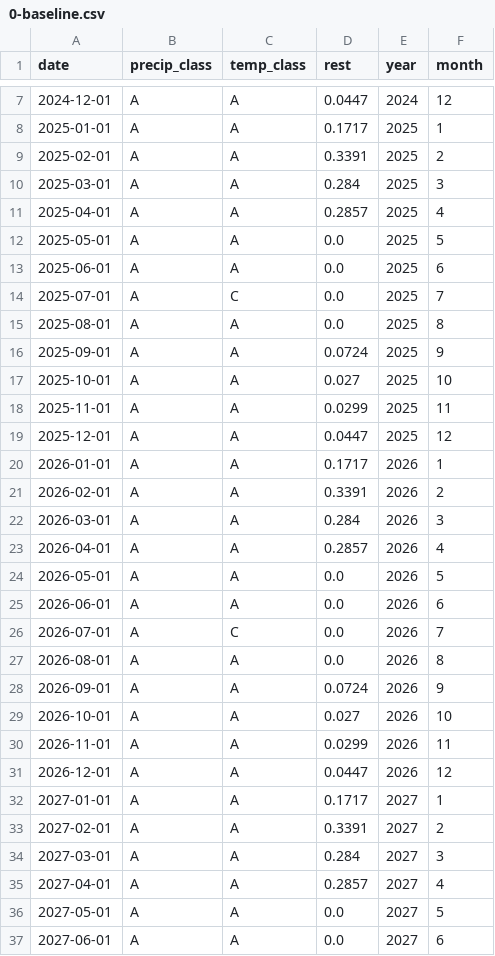
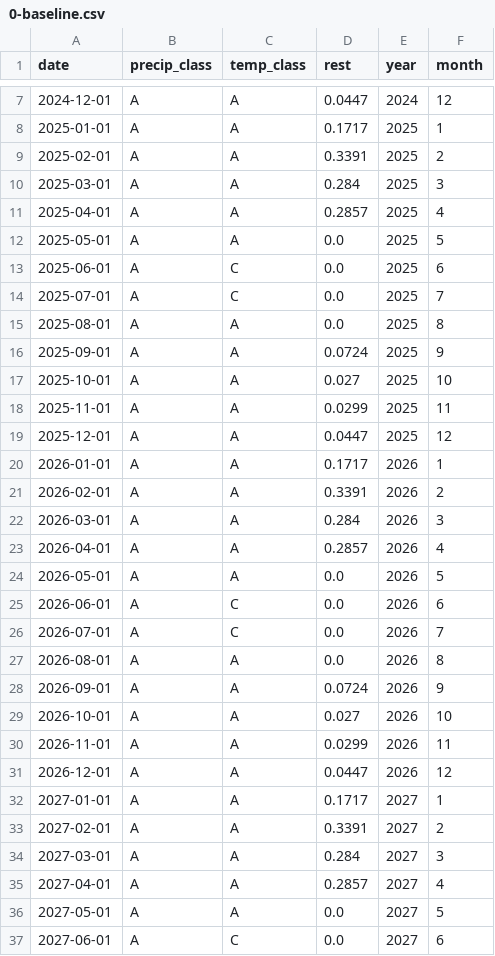
Before and after one commit to Komanawa-Solutions-Ltd/SLMACC-2020-CSRA-FARM, a CSV file: Storylines/storyline_csvs/0-baseline.csv, drawn as a sheet; only a part is shown, gaps mark what is left out.

Commit message:
fix baseline scen so it has cold junes, fix reseeded so it is easier to use. debug for muliprocessing

```diff
--- a/Storylines/storyline_csvs/0-baseline.csv
+++ b/Storylines/storyline_csvs/0-baseline.csv
@@ -12,3 +12,3 @@ date,precip_class,temp_class,rest,year,month
 2025-05-01,A,A,0.0,2025,5
-2025-06-01,A,A,0.0,2025,6
+2025-06-01,A,C,0.0,2025,6
 2025-07-01,A,C,0.0,2025,7
@@ -24,3 +24,3 @@ date,precip_class,temp_class,rest,year,month
 2026-05-01,A,A,0.0,2026,5
-2026-06-01,A,A,0.0,2026,6
+2026-06-01,A,C,0.0,2026,6
 2026-07-01,A,C,0.0,2026,7
@@ -36,2 +36,2 @@ date,precip_class,temp_class,rest,year,month
 2027-05-01,A,A,0.0,2027,5
-2027-06-01,A,A,0.0,2027,6
+2027-06-01,A,C,0.0,2027,6
```
Also changed, not shown: 5 other files.
